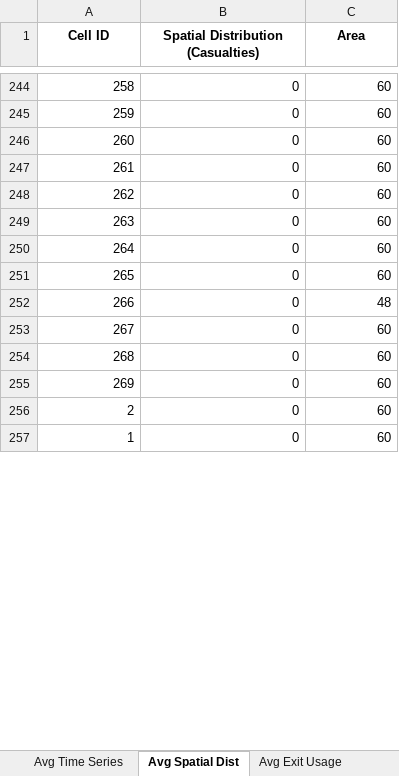
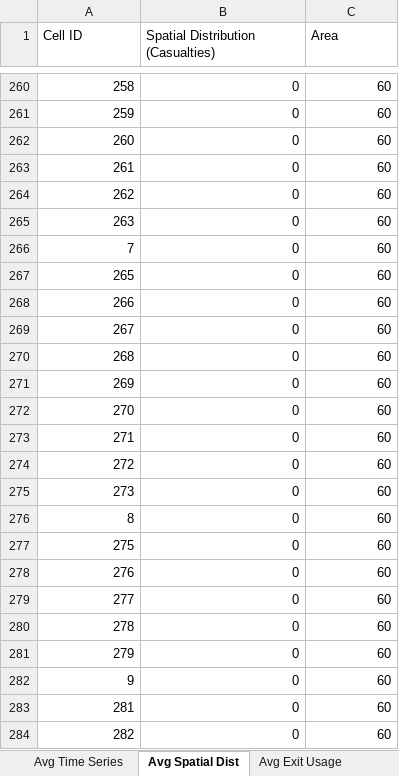
Before and after one commit to DogoeDude/Thesis_Simulation_Dijsktra, an Excel workbook: Dijkstra_Pure/simulation_results_dijkstra_2.xlsx, sheet Avg Spatial Dist, drawn as a sheet; only a part is shown, gaps mark what is left out; values as stored, in another font and other column widths than the file's, no borders; addresses are those after the commit; the diff covers the shown part only; the diff names each change by its address in the sheet, - before the commit and + after, or states it on an @@ line.

```diff
--- a/Dijkstra_Pure/simulation_results_dijkstra_2.xlsx (sheet Avg Spatial Dist)
+++ b/Dijkstra_Pure/simulation_results_dijkstra_2.xlsx (sheet Avg Spatial Dist)
@@ A1:C1 bold: on → off, alignment: center → left @@
-A266 (Cell ID): 264
+A266 (Cell ID): 7
-C268 (Area): 48
+C268 (Area): 60
-A272 (Cell ID): 2
+A272 (Cell ID): 270
-A273 (Cell ID): 1
+A273 (Cell ID): 271
+row 274: 272 | 0 | 60
+row 275: 273 | 0 | 60
+row 276: 8 | 0 | 60
+row 277: 275 | 0 | 60
+row 278: 276 | 0 | 60
+row 279: 277 | 0 | 60
+row 280: 278 | 0 | 60
+row 281: 279 | 0 | 60
+row 282: 9 | 0 | 60
+row 283: 281 | 0 | 60
+row 284: 282 | 0 | 60
```
Also changed, not shown: 124 added rows, 25 removed rows, 16 moved rows and 46 edited cells elsewhere in this sheet, sheet Avg Time Series, sheet Run Comparisons, sheet Avg Exit Usage, 14 other files.
